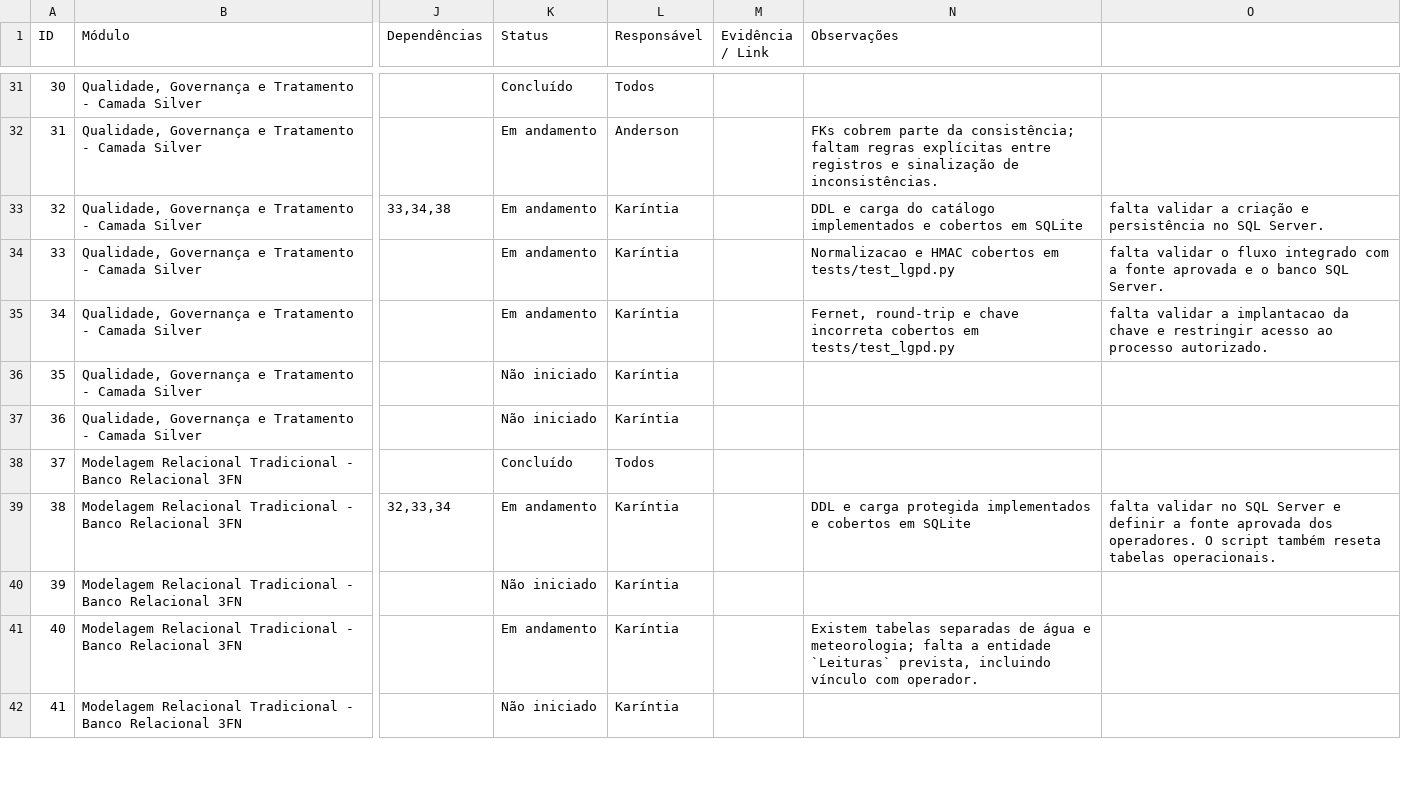
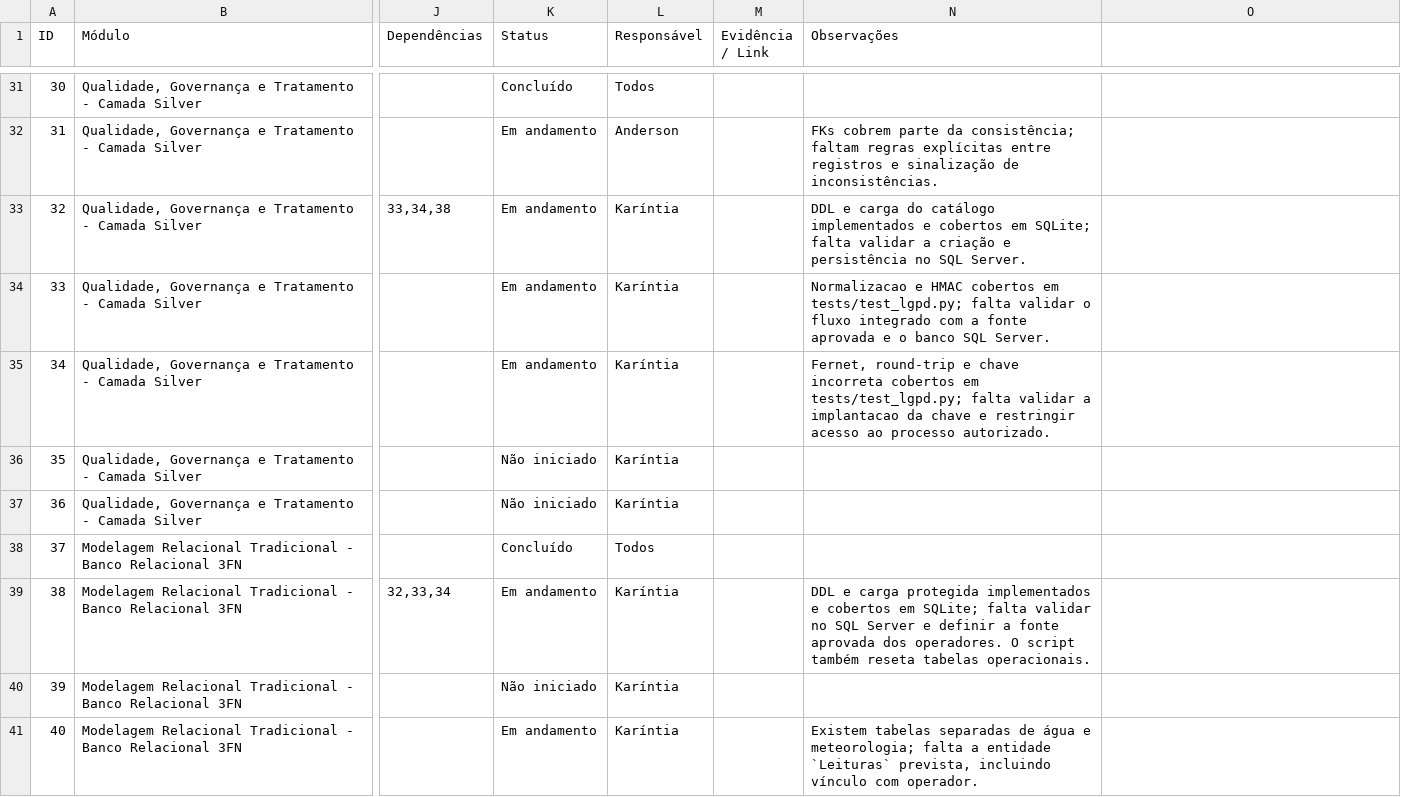
Before and after one commit to karintialuisa/meteorological-pycorders, a CSV file: features.csv, drawn as a sheet; only a part is shown, gaps mark what is left out; the shorter side is filled out with more unchanged rows; the diff names each change by its address in the sheet, - before the commit and + after, or states it on an @@ line.

```diff
--- a/features.csv
+++ b/features.csv
-N33 (Observações): …cobertos em SQLite
+N33 (Observações): …cobertos em SQLite; falta validar a criação e persistência no SQL Server.
-O33: falta validar a criação e persistência no SQL Server.
+O33: (empty)
-N34 (Observações): …cobertos em tests/test_lgpd.py
+N34 (Observações): …cobertos em tests/test_lgpd.py; falta validar o fluxo integrado com a fonte aprovada e o banco SQL Server.
-O34: falta validar o fluxo integrado com a fonte aprovada e o banco SQL Server.
+O34: (empty)
-N35 (Observações): …cobertos em tests/test_lgpd.py
+N35 (Observações): …cobertos em tests/test_lgpd.py; falta validar a implantacao da chave e restringir acesso ao processo autorizado.
-O35: falta validar a implantacao da chave e restringir acesso ao processo autorizado.
+O35: (empty)
-N39 (Observações): …cobertos em SQLite
+N39 (Observações): …cobertos em SQLite; falta validar no SQL Server e definir a fonte aprovada dos operadores. O script também reseta tabelas operacionais.
-O39: falta validar no SQL Server e definir a fonte aprovada dos operadores. O script também reseta tabelas operacionais.
+O39: (empty)
```
Also changed, not shown: 1 other file.
